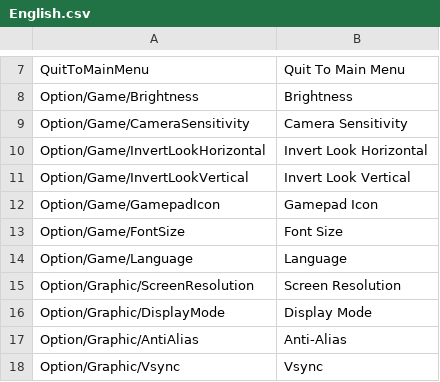
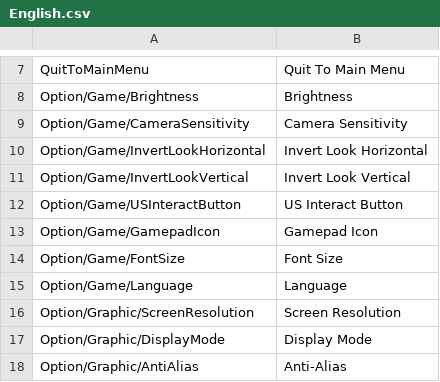
Before and after one commit to IrvineLee/HorrorGameA, a CSV file: Assets/Data/UILocalization/English.csv, drawn as a sheet; only a part is shown, gaps mark what is left out; the shorter side is filled out with more unchanged rows; the diff names each change by its address in the sheet, - before the commit and + after, or states it on an @@ line.

```diff
--- a/Assets/Data/UILocalization/English.csv
+++ b/Assets/Data/UILocalization/English.csv
+row 12: Option/Game/USInteractButton | US Interact Button
```
Also changed, not shown: Assets/Data/UILocalization/Japanese.csv, 1 other file.
